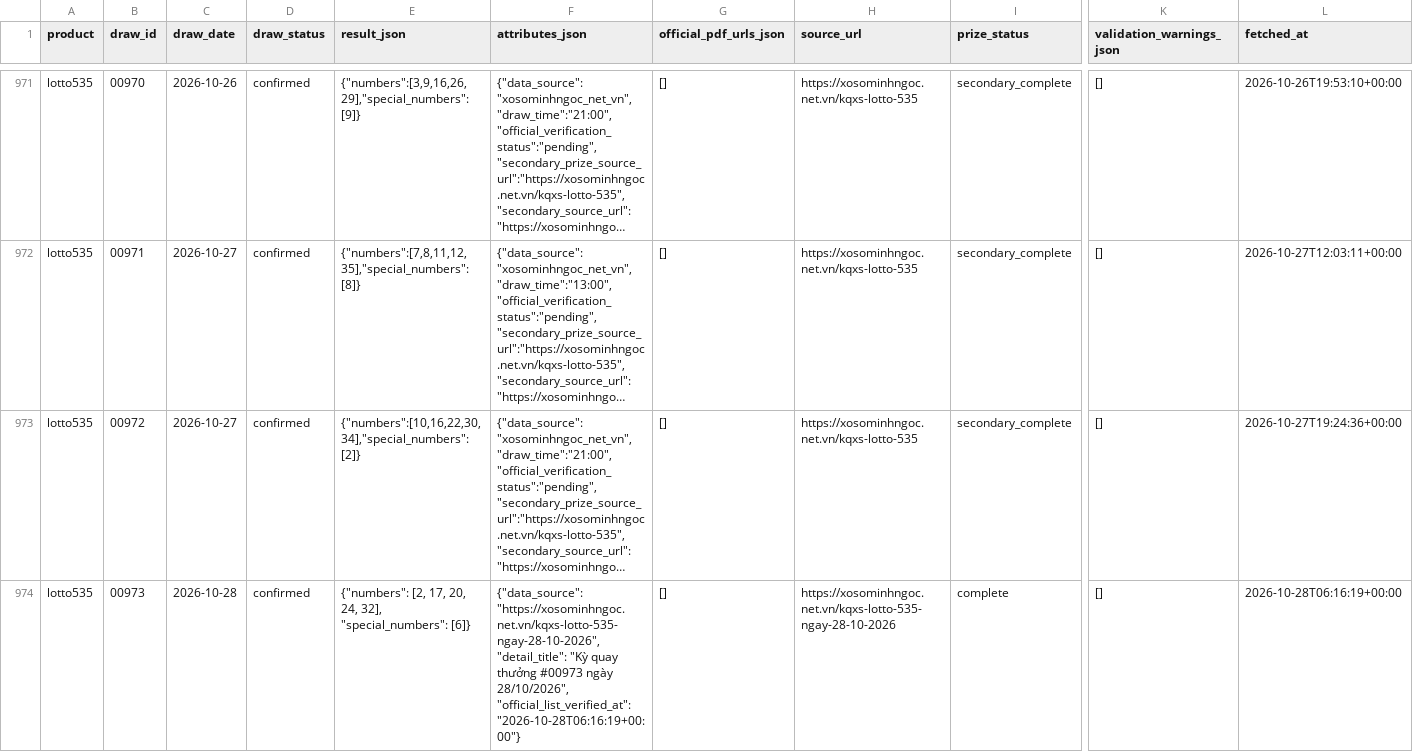
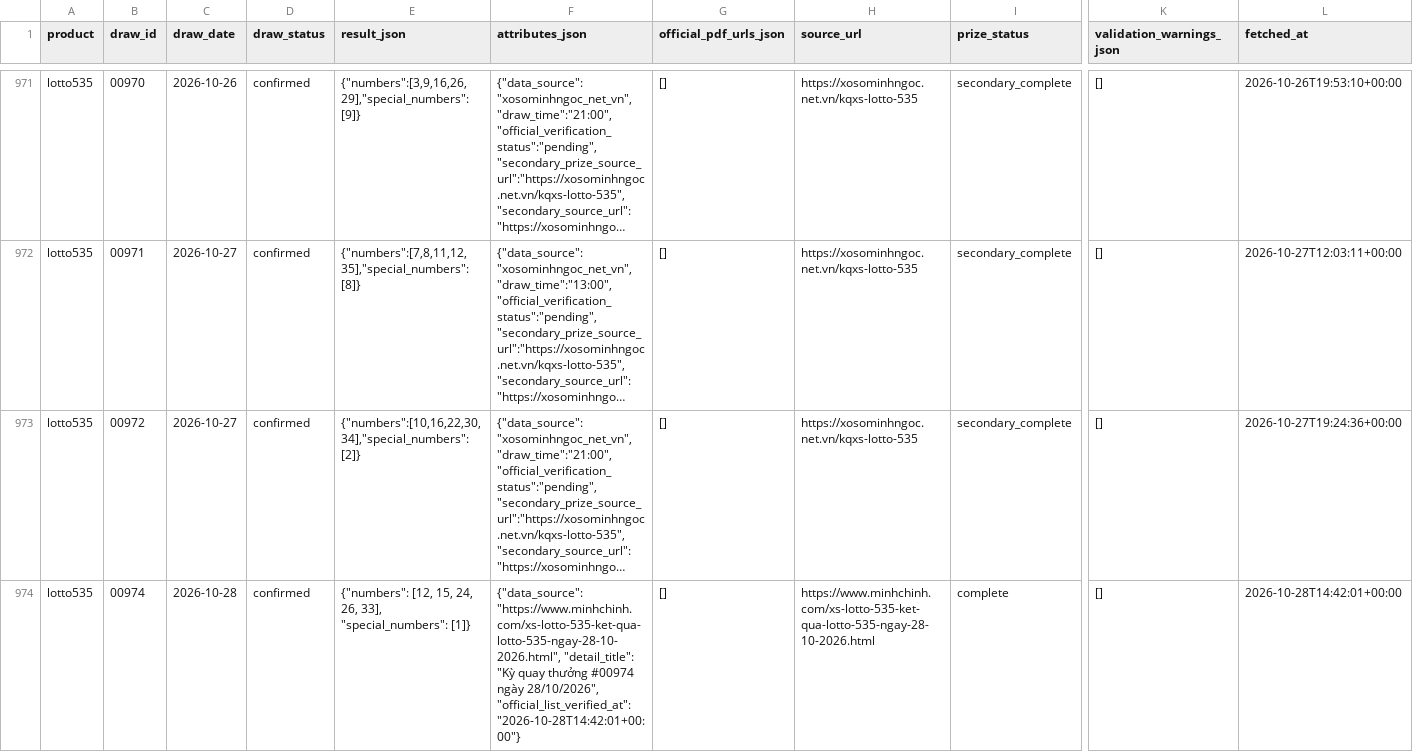
Before and after one commit to thuantn005/lotto-scan, a CSV file: data/all.csv, drawn as a sheet; only a part is shown, gaps mark what is left out; long unchanged cells end in …; the diff names each change by its address in the sheet, - before the commit and + after, or states it on an @@ line.

```diff
--- a/data/all.csv
+++ b/data/all.csv
-B974 (draw_id): 00973
+B974 (draw_id): 00974
-E974 (result_json): {"numbers": [2, 17, 20, 24, 32], "special_numbers": [6]}
+E974 (result_json): {"numbers": [12, 15, 24, 26, 33], "special_numbers": [1]}
-F974 (attributes_json): {"data_source": "https://xosominhngoc.net.vn/kqxs-lotto-535-ngay-28-10-2026", "detail_title": "Kỳ quay thưởng #00973 ngày 28/10/2026", "official_list_verified_at": "2026-10-28T06:16:19+00:00"}
+F974 (attributes_json): {"data_source": "https://www.minhchinh.com/xs-lotto-535-ket-qua-lotto-535-ngay-28-10-2026.html", "detail_title": "Kỳ quay thưởng #00974 ngày 28/10/2026", "official_list_verified_at": "2026-10-28T14:42:01+00:00"}
-H974 (source_url): https://xosominhngoc.net.vn/kqxs-lotto-535-ngay-28-10-2026
+H974 (source_url): https://www.minhchinh.com/xs-lotto-535-ket-qua-lotto-535-ngay-28-10-2026.html
-L974 (fetched_at): 2026-10-28T06:16:19+00:00
+L974 (fetched_at): 2026-10-28T14:42:01+00:00
```
Also changed, not shown: 5 other files.
